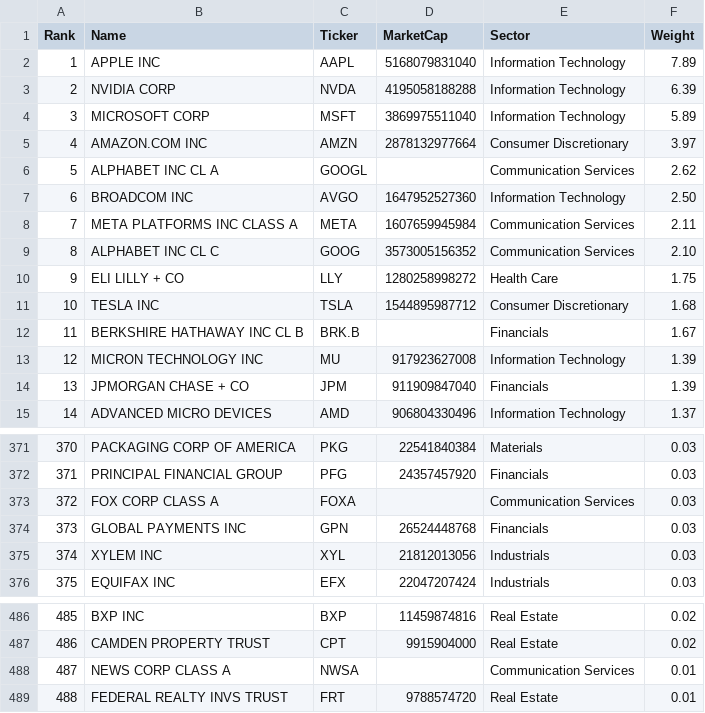
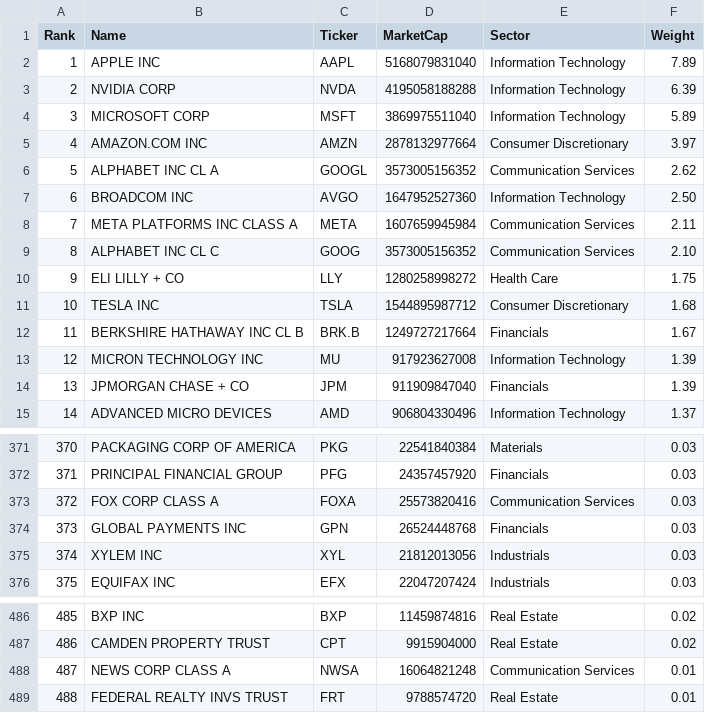
Before and after one commit to chartsmaster1/watchlist-utils, a CSV file: public/data/spy.csv, drawn as a sheet; only a part is shown, gaps mark what is left out.

Commit message:
Refresh market data

```diff
--- a/public/data/spy.csv
+++ b/public/data/spy.csv
@@ -5,3 +5,3 @@
 4,AMAZON.COM INC,AMZN,2878132977664,Consumer Discretionary,3.97
-5,ALPHABET INC CL A,GOOGL,,Communication Services,2.62
+5,ALPHABET INC CL A,GOOGL,3573005156352,Communication Services,2.62
 6,BROADCOM INC,AVGO,1647952527360,Information Technology,2.50
@@ -11,3 +11,3 @@
 10,TESLA INC,TSLA,1544895987712,Consumer Discretionary,1.68
-11,BERKSHIRE HATHAWAY INC CL B,BRK.B,,Financials,1.67
+11,BERKSHIRE HATHAWAY INC CL B,BRK.B,1249727217664,Financials,1.67
 12,MICRON TECHNOLOGY INC,MU,917923627008,Information Technology,1.39
@@ -372,3 +372,3 @@
 371,PRINCIPAL FINANCIAL GROUP,PFG,24357457920,Financials,0.03
-372,FOX CORP   CLASS A,FOXA,,Communication Services,0.03
+372,FOX CORP   CLASS A,FOXA,25573820416,Communication Services,0.03
 373,GLOBAL PAYMENTS INC,GPN,26524448768,Financials,0.03
@@ -487,3 +487,3 @@
 486,CAMDEN PROPERTY TRUST,CPT,9915904000,Real Estate,0.02
-487,NEWS CORP   CLASS A,NWSA,,Communication Services,0.01
+487,NEWS CORP   CLASS A,NWSA,16064821248,Communication Services,0.01
 488,FEDERAL REALTY INVS TRUST,FRT,9788574720,Real Estate,0.01
```
Also changed, not shown: public/data/berkshire.csv, public/data/coins.csv, 15 other files.
